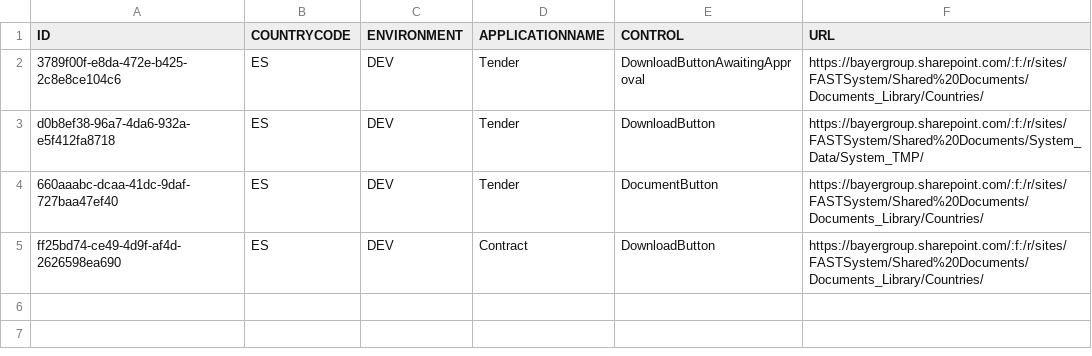
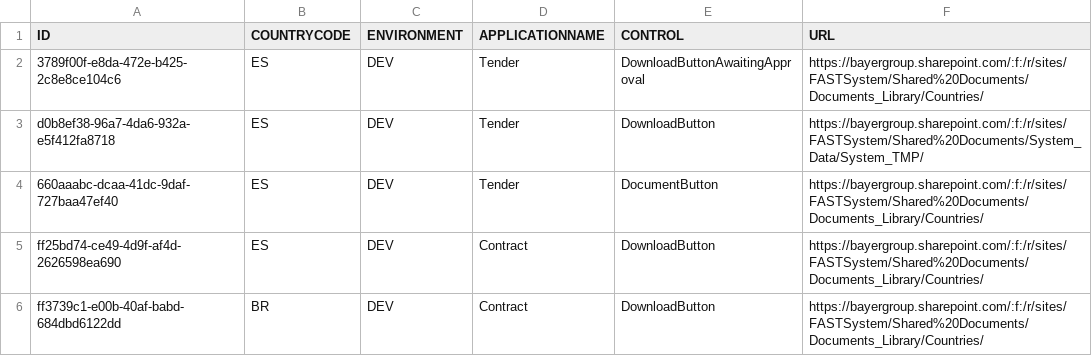
Before and after one commit to mandar-velankar/TNDR_FAST_BACKEND, a CSV file: db/csv/com.bayer.SXTENDER.AdminData-AppConfig.csv, drawn as a sheet; the diff names each change by its address in the sheet, - before the commit and + after, or states it on an @@ line.

Commit message:
Create tables based upon UML diagram

```diff
--- a/db/csv/com.bayer.SXTENDER.AdminData-AppConfig.csv
+++ b/db/csv/com.bayer.SXTENDER.AdminData-AppConfig.csv
+row 6: ff3739c1-e00b-40af-babd-684dbd6122dd | BR | DEV | Contract | DownloadButton | https://bayergroup.sharepoint.com/:f:/r/sites/FASTSystem/Shared%20Documents/Documents_Library/Countries/
```
Also changed, not shown: 1 other file.
